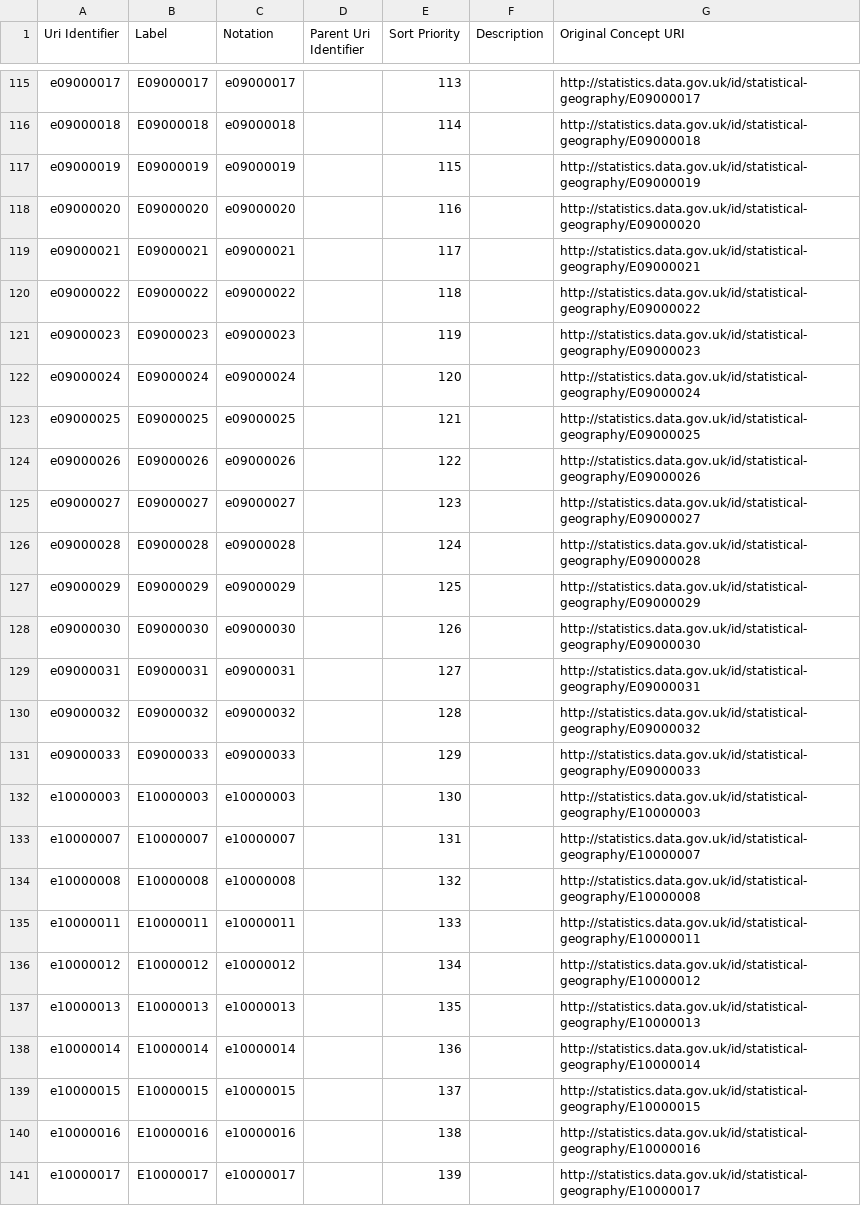
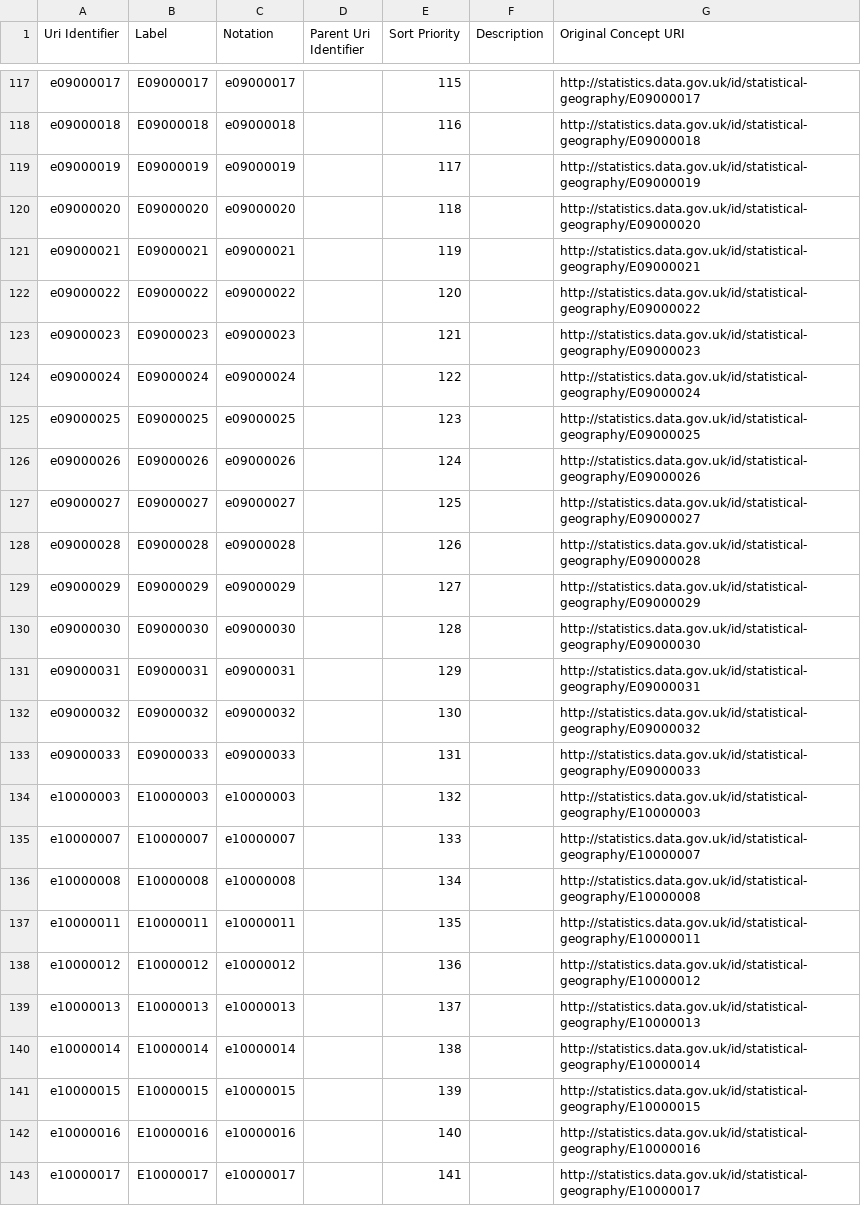
Before and after one commit to GSS-Cogs/family-ESS, a CSV file: out/schools-and-nursery-schools-rated-good-or-outstanding/schools-and-nursery-schools-rated-good-or-outstanding/ons-geography-code.csv, drawn as a sheet; only a part is shown, gaps mark what is left out; addresses are those after the commit; the diff covers the shown part only; the diff names each change by its address in the sheet, - before the commit and + after, or states it on an @@ line.

```diff
--- a/out/schools-and-nursery-schools-rated-good-or-outstanding/schools-and-nursery-schools-rated-good-or-outstanding/ons-geography-code.csv
+++ b/out/schools-and-nursery-schools-rated-good-or-outstanding/schools-and-nursery-schools-rated-good-or-outstanding/ons-geography-code.csv
-E117 (Sort Priority): 113
+E117 (Sort Priority): 115
-E118 (Sort Priority): 114
+E118 (Sort Priority): 116
-E119 (Sort Priority): 115
+E119 (Sort Priority): 117
-E120 (Sort Priority): 116
+E120 (Sort Priority): 118
-E121 (Sort Priority): 117
+E121 (Sort Priority): 119
-E122 (Sort Priority): 118
+E122 (Sort Priority): 120
-E123 (Sort Priority): 119
+E123 (Sort Priority): 121
-E124 (Sort Priority): 120
+E124 (Sort Priority): 122
-E125 (Sort Priority): 121
+E125 (Sort Priority): 123
-E126 (Sort Priority): 122
+E126 (Sort Priority): 124
-E127 (Sort Priority): 123
+E127 (Sort Priority): 125
-E128 (Sort Priority): 124
+E128 (Sort Priority): 126
-E129 (Sort Priority): 125
+E129 (Sort Priority): 127
-E130 (Sort Priority): 126
+E130 (Sort Priority): 128
-E131 (Sort Priority): 127
+E131 (Sort Priority): 129
-E132 (Sort Priority): 128
+E132 (Sort Priority): 130
-E133 (Sort Priority): 129
+E133 (Sort Priority): 131
-E134 (Sort Priority): 130
+E134 (Sort Priority): 132
-E135 (Sort Priority): 131
+E135 (Sort Priority): 133
-E136 (Sort Priority): 132
+E136 (Sort Priority): 134
-E137 (Sort Priority): 133
+E137 (Sort Priority): 135
-E138 (Sort Priority): 134
+E138 (Sort Priority): 136
-E139 (Sort Priority): 135
+E139 (Sort Priority): 137
-E140 (Sort Priority): 136
+E140 (Sort Priority): 138
-E141 (Sort Priority): 137
+E141 (Sort Priority): 139
-E142 (Sort Priority): 138
+E142 (Sort Priority): 140
-E143 (Sort Priority): 139
+E143 (Sort Priority): 141
```
Also changed, not shown: 2 added rows, 2 removed rows and 57 edited cells elsewhere in this file, out/schools-and-nursery-schools-rated-good-or-outstanding/schools-and-nursery-schools-rated-good-or-outstanding/time-instant.csv, 12 other files.
